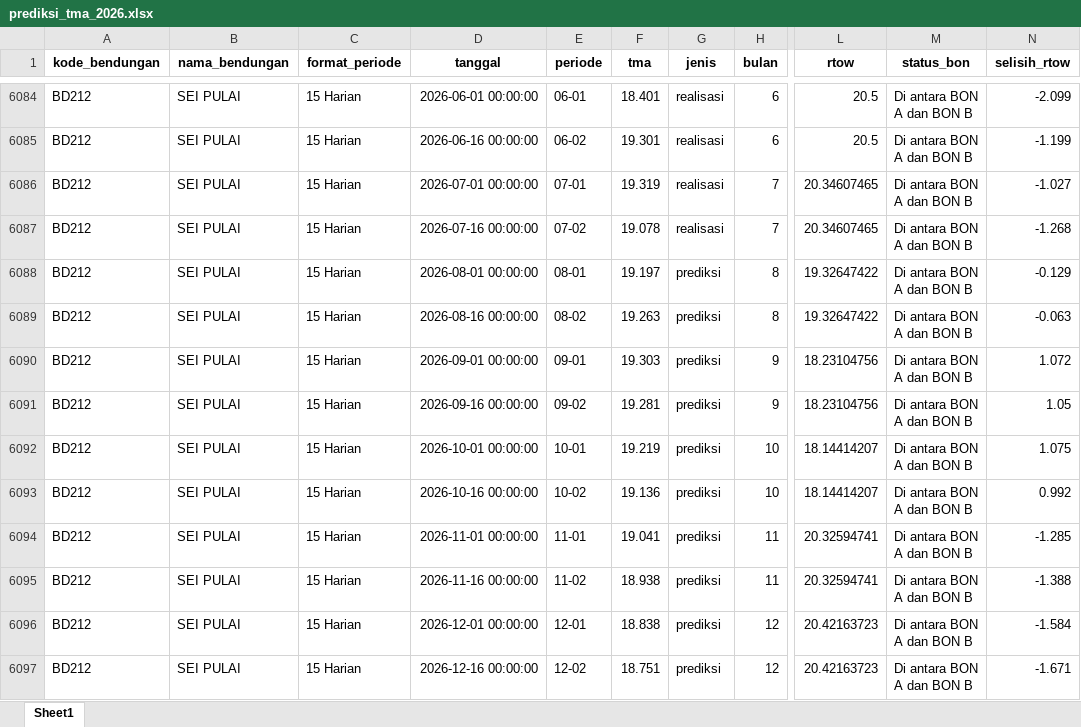
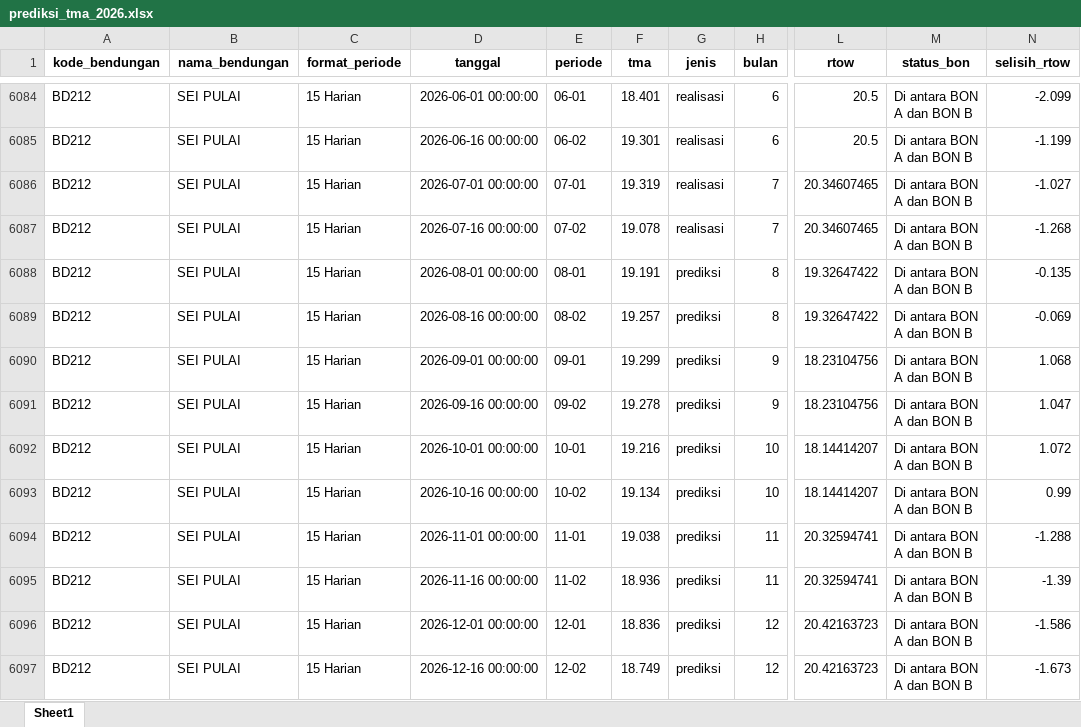
Before and after one commit to faradilahade/machine-learning-tma-pmb-2026, an Excel workbook: output/prediksi/prediksi_tma_2026.xlsx, sheet Sheet1, drawn as a sheet; only a part is shown, gaps mark what is left out; values as stored, in another font and other column widths than the file's, no borders; the diff names each change by its address in the sheet, - before the commit and + after, or states it on an @@ line.

```diff
--- a/output/prediksi/prediksi_tma_2026.xlsx (sheet Sheet1)
+++ b/output/prediksi/prediksi_tma_2026.xlsx (sheet Sheet1)
-F6088 (tma): 19.197
+F6088 (tma): 19.191
-N6088 (selisih_rtow): -0.129
+N6088 (selisih_rtow): -0.135
-F6089 (tma): 19.263
+F6089 (tma): 19.257
-N6089 (selisih_rtow): -0.063
+N6089 (selisih_rtow): -0.069
-F6090 (tma): 19.303
+F6090 (tma): 19.299
-N6090 (selisih_rtow): 1.072
+N6090 (selisih_rtow): 1.068
-F6091 (tma): 19.281
+F6091 (tma): 19.278
-N6091 (selisih_rtow): 1.05
+N6091 (selisih_rtow): 1.047
-F6092 (tma): 19.219
+F6092 (tma): 19.216
-N6092 (selisih_rtow): 1.075
+N6092 (selisih_rtow): 1.072
-F6093 (tma): 19.136
+F6093 (tma): 19.134
-N6093 (selisih_rtow): 0.992
+N6093 (selisih_rtow): 0.99
-F6094 (tma): 19.041
+F6094 (tma): 19.038
-N6094 (selisih_rtow): -1.285
+N6094 (selisih_rtow): -1.288
-F6095 (tma): 18.938
+F6095 (tma): 18.936
-N6095 (selisih_rtow): -1.388
+N6095 (selisih_rtow): -1.39
-F6096 (tma): 18.838
+F6096 (tma): 18.836
-N6096 (selisih_rtow): -1.584
+N6096 (selisih_rtow): -1.586
-F6097 (tma): 18.751
+F6097 (tma): 18.749
-N6097 (selisih_rtow): -1.671
+N6097 (selisih_rtow): -1.673
```
Also changed, not shown: data/processed/rekap_qc.xlsx, output/prediksi/evaluasi_metode.xlsx, 10 other files.
